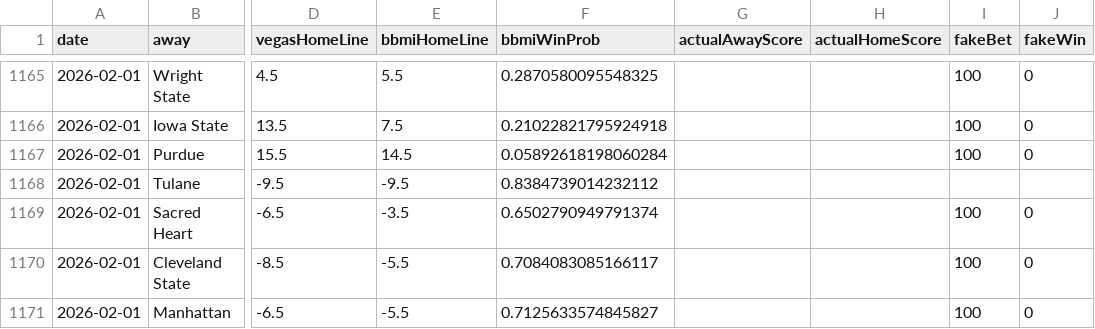
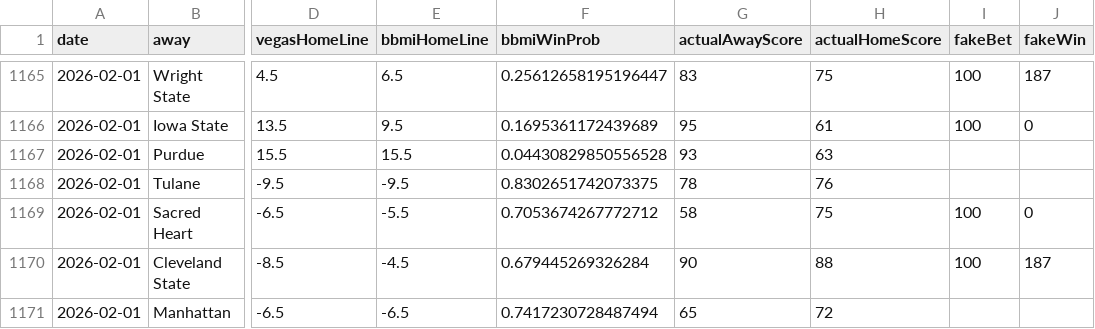
Before and after one commit to andrewbrantner-wq/bbmi, a CSV file: src/data/betting-lines/games.csv, drawn as a sheet; only a part is shown, gaps mark what is left out; the diff covers the shown part only; the diff names each change by its address in the sheet, - before the commit and + after, or states it on an @@ line.

```diff
--- a/src/data/betting-lines/games.csv
+++ b/src/data/betting-lines/games.csv
-E1165 (bbmiHomeLine): 5.5
+E1165 (bbmiHomeLine): 6.5
-F1165 (bbmiWinProb): 0.2870580095548325
+F1165 (bbmiWinProb): 0.25612658195196447
-G1165 (actualAwayScore): (empty)
+G1165 (actualAwayScore): 83
-H1165 (actualHomeScore): (empty)
+H1165 (actualHomeScore): 75
-J1165 (fakeWin): 0
+J1165 (fakeWin): 187
-E1166 (bbmiHomeLine): 7.5
+E1166 (bbmiHomeLine): 9.5
-F1166 (bbmiWinProb): 0.21022821795924918
+F1166 (bbmiWinProb): 0.1695361172439689
-G1166 (actualAwayScore): (empty)
+G1166 (actualAwayScore): 95
-H1166 (actualHomeScore): (empty)
+H1166 (actualHomeScore): 61
-E1167 (bbmiHomeLine): 14.5
+E1167 (bbmiHomeLine): 15.5
-F1167 (bbmiWinProb): 0.05892618198060284
+F1167 (bbmiWinProb): 0.04430829850556528
-G1167 (actualAwayScore): (empty)
+G1167 (actualAwayScore): 93
-H1167 (actualHomeScore): (empty)
+H1167 (actualHomeScore): 63
-I1167 (fakeBet): 100
+I1167 (fakeBet): (empty)
-J1167 (fakeWin): 0
+J1167 (fakeWin): (empty)
-F1168 (bbmiWinProb): 0.8384739014232112
+F1168 (bbmiWinProb): 0.8302651742073375
-G1168 (actualAwayScore): (empty)
+G1168 (actualAwayScore): 78
-H1168 (actualHomeScore): (empty)
+H1168 (actualHomeScore): 76
-E1169 (bbmiHomeLine): -3.5
+E1169 (bbmiHomeLine): -5.5
-F1169 (bbmiWinProb): 0.6502790949791374
+F1169 (bbmiWinProb): 0.7053674267772712
-G1169 (actualAwayScore): (empty)
+G1169 (actualAwayScore): 58
-H1169 (actualHomeScore): (empty)
+H1169 (actualHomeScore): 75
-E1170 (bbmiHomeLine): -5.5
+E1170 (bbmiHomeLine): -4.5
-F1170 (bbmiWinProb): 0.7084083085166117
+F1170 (bbmiWinProb): 0.679445269326284
-G1170 (actualAwayScore): (empty)
+G1170 (actualAwayScore): 90
-H1170 (actualHomeScore): (empty)
+H1170 (actualHomeScore): 88
-J1170 (fakeWin): 0
+J1170 (fakeWin): 187
-E1171 (bbmiHomeLine): -5.5
+E1171 (bbmiHomeLine): -6.5
-F1171 (bbmiWinProb): 0.7125633574845827
+F1171 (bbmiWinProb): 0.7417230728487494
-G1171 (actualAwayScore): (empty)
+G1171 (actualAwayScore): 65
-H1171 (actualHomeScore): (empty)
+H1171 (actualHomeScore): 72
-I1171 (fakeBet): 100
+I1171 (fakeBet): (empty)
-J1171 (fakeWin): 0
+J1171 (fakeWin): (empty)
```
Also changed, not shown: 18 added rows and 84 edited cells elsewhere in this file, src/data/rankings/rankings.csv, src/data/seeding/seeding.csv, 10 other files.
